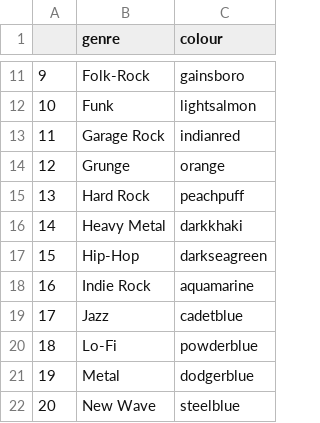
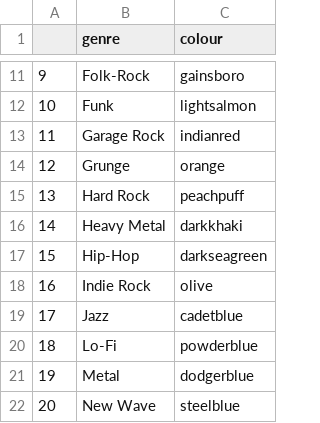
Before and after one commit to fitzpk/SongRecommendationEngine, a CSV file: colourkey.csv, drawn as a sheet; only a part is shown, gaps mark what is left out.

Commit message:
Add files via upload

```diff
--- a/colourkey.csv
+++ b/colourkey.csv
@@ -17,3 +17,3 @@
 15,Hip-Hop,darkseagreen
-16,Indie Rock,aquamarine
+16,Indie Rock,olive
 17,Jazz,cadetblue
```
